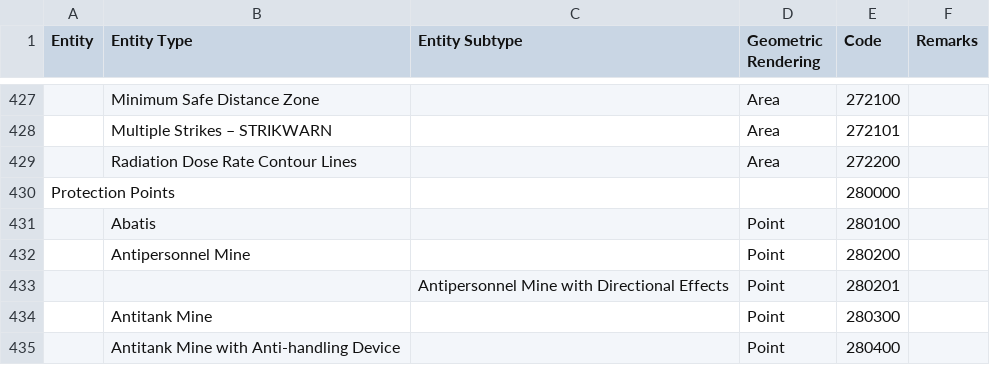
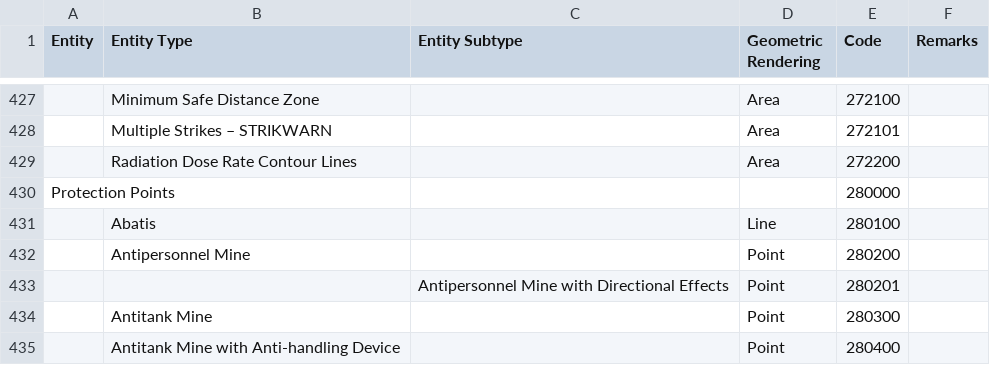
Before and after one commit to spatialillusions/mil-std-2525, a TSV file: tsv-tables/2525d/Control Measures.tsv, drawn as a sheet; only a part is shown, gaps mark what is left out; the diff names each change by its address in the sheet, - before the commit and + after, or states it on an @@ line.

Commit message:
Update geometric rendering

```diff
--- a/tsv-tables/2525d/Control Measures.tsv
+++ b/tsv-tables/2525d/Control Measures.tsv
-D431 (Geometric Rendering): Point
+D431 (Geometric Rendering): Line
```
Also changed, not shown: 2 other files.
